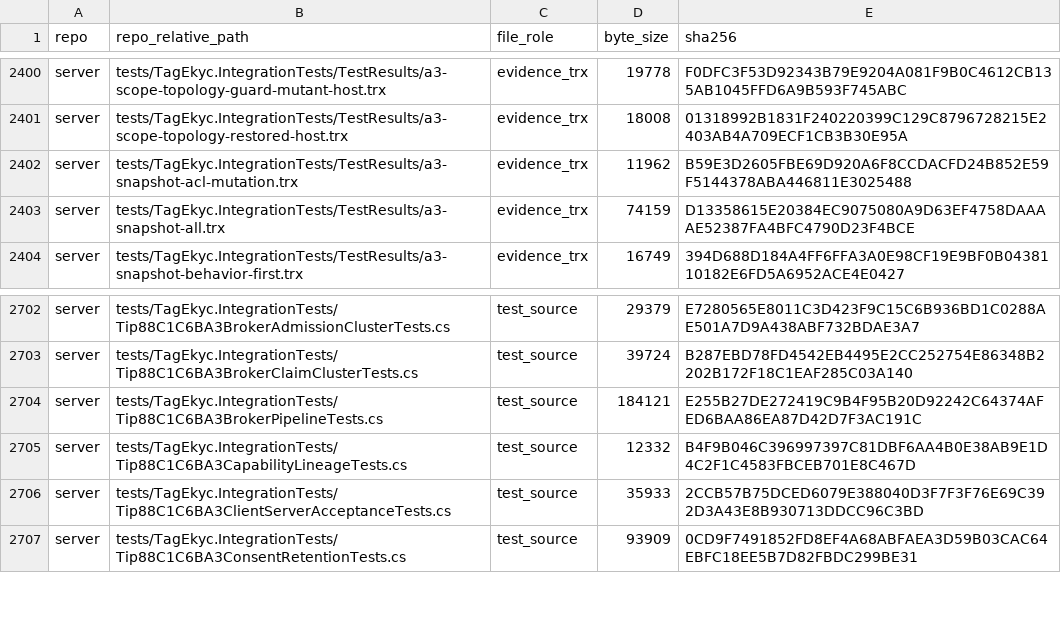
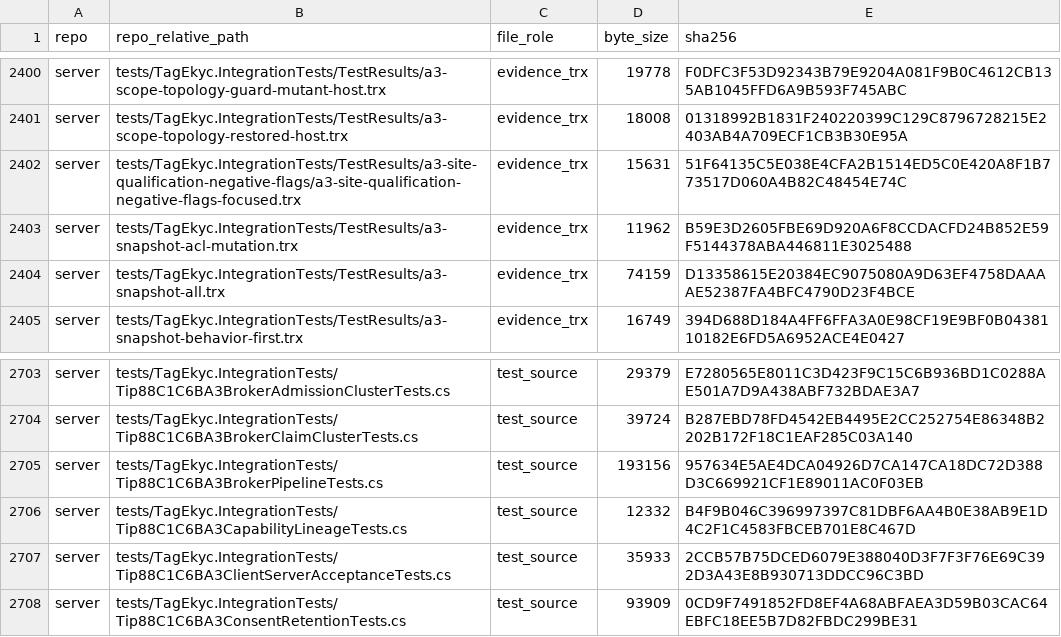
Before and after one commit to hiephm3a/TagEkyc, a TSV file: docs/tips/tip_88c1_secure_raw_source_sealed_assembly/a3_p29_p36_ratification_candidate_manifest_v1.tsv, drawn as a sheet; only a part is shown, gaps mark what is left out; addresses are those after the commit; the diff names each change by its address in the sheet, - before the commit and + after, or states it on an @@ line.

Commit message:
test(site): prove qualification flags fail closed

```diff
--- a/docs/tips/tip_88c1_secure_raw_source_sealed_assembly/a3_p29_p36_ratification_candidate_manifest_v1.tsv
+++ b/docs/tips/tip_88c1_secure_raw_source_sealed_assembly/a3_p29_p36_ratification_candidate_manifest_v1.tsv
+row 2402: server | tests/TagEkyc.IntegrationTests/TestResults/a3-site-qualification-negative-flags/a3-site-qualification-negative-flags-focused.trx | evidence_trx | 15631 | 51F64135C5E038E4CFA2B1514ED5C0E420A8F1B773517D060A4B82C48454E74C
-D2705 (byte_size): 184121
+D2705 (byte_size): 193156
-E2705 (sha256): E255B27DE272419C9B4F95B20D92242C64374AFED6BAA86EA87D42D7F3AC191C
+E2705 (sha256): 957634E5AE4DCA04926D7CA147CA18DC72D388D3C669921CF1E89011AC0F03EB
```
Also changed, not shown: docs/tips/tip_88c1_secure_raw_source_sealed_assembly/a3_activation_evidence_seal_v1.tsv, 4 other files.
